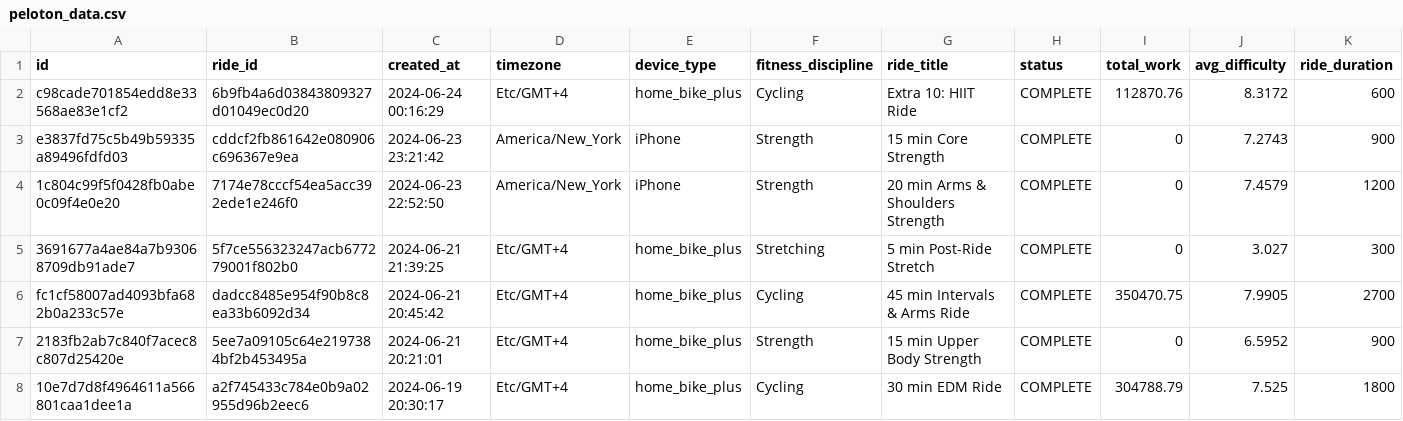
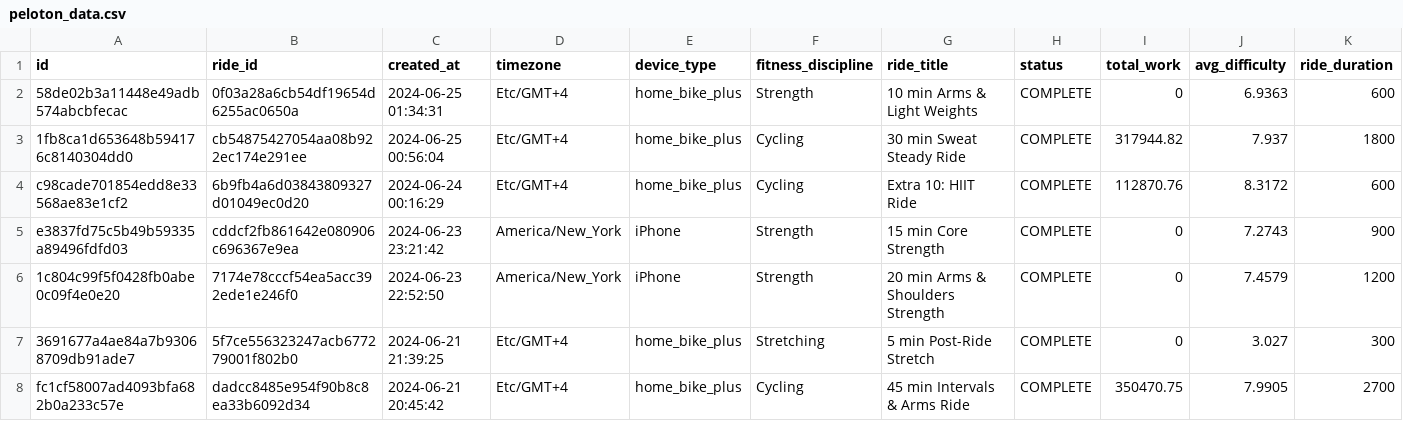
Before and after one commit to tashapiro/pelotanya, a CSV file: data/peloton_data.csv, drawn as a sheet; only a part is shown; the shorter side is filled out with more unchanged rows; rows hold the shown columns only; the diff names each change by its address in the sheet, - before the commit and + after, or states it on an @@ line.

Commit message:
Update data

```diff
--- a/data/peloton_data.csv
+++ b/data/peloton_data.csv
+row 2: 58de02b3a11448e49adb574abcbfecac | 0f03a28a6cb54df19654d6255ac0650a | 2024-06-25 01:34:31 | Etc/GMT+4 | home_bike_plus | Strength | 10 min Arms & Light Weights | COMPLETE | 0 | 6.9363 | 600
+row 3: 1fb8ca1d653648b594176c8140304dd0 | cb54875427054aa08b922ec174e291ee | 2024-06-25 00:56:04 | Etc/GMT+4 | home_bike_plus | Cycling | 30 min Sweat Steady Ride | COMPLETE | 317944.82 | 7.937 | 1800
```
